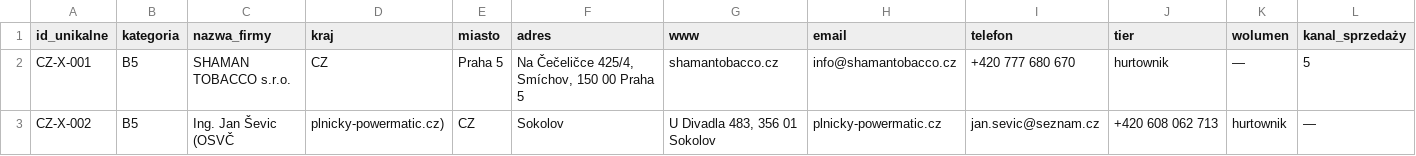
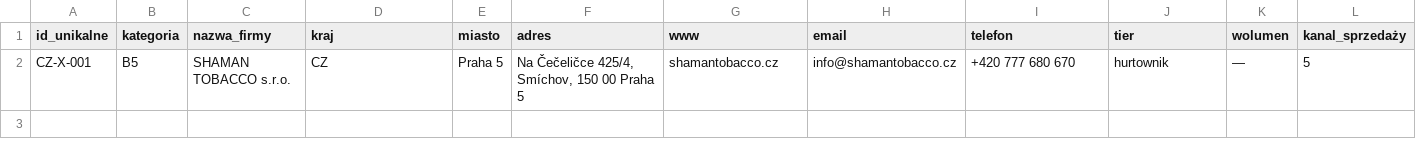
Before and after one commit to ng-net/billszuka, a CSV file: data/Czechy/extra-leads-CZ.csv, drawn as a sheet; only a part is shown; rows hold the shown columns only; the diff names each change by its address in the sheet, - before the commit and + after, or states it on an @@ line.

```diff
--- a/data/Czechy/extra-leads-CZ.csv
+++ b/data/Czechy/extra-leads-CZ.csv
-row 3: CZ-X-002 | B5 | Ing. Jan Ševic (OSVČ | plnicky-powermatic.cz) | CZ | Sokolov | U Divadla 483, 356 01 Sokolov | plnicky-powermatic.cz | jan.sevic@seznam.cz | +420 608 062 713 | hurtownik | —
```
Also changed, not shown: data/Polska/catalog-B-PL.csv, data/Serbia/catalog-A-RS.csv, 29 other files.
